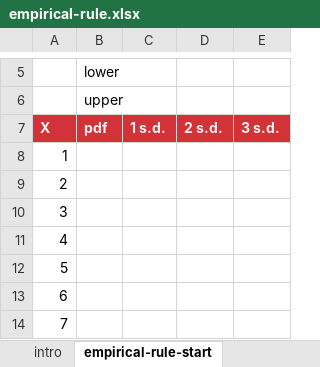
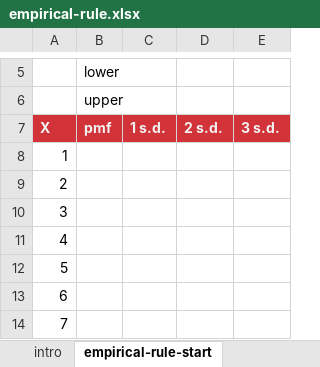
Before and after one commit to summerofgeorge/stats-ms-excel-toronto, an Excel workbook: 1-empirical-rule/empirical-rule.xlsx, sheet empirical-rule-start, drawn as a sheet; only a part is shown, gaps mark what is left out; values as stored, in another font and other column widths than the file's, no borders; charts and pictures not drawn; the diff names each change by its address in the sheet, - before the commit and + after, or states it on an @@ line.

```diff
--- a/1-empirical-rule/empirical-rule.xlsx (sheet empirical-rule-start)
+++ b/1-empirical-rule/empirical-rule.xlsx (sheet empirical-rule-start)
-B7: pdf
+B7: pmf
```
Also changed, not shown: sheet empirical-rule-finish, charts or pictures, 4-margin-of-error/margin-of-error.xlsx, 10 other files.
